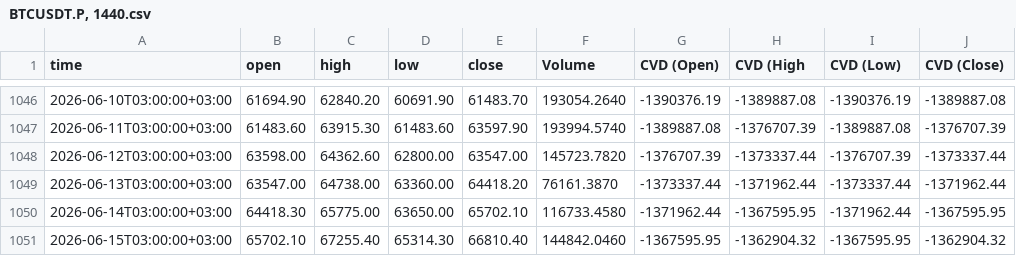
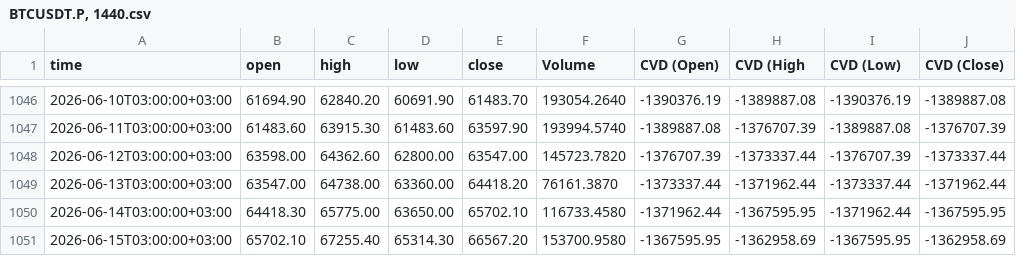
Before and after one commit to sanadshlabi89-cloud/btc-data, a CSV file: BTCUSDT.P, 1440.csv, drawn as a sheet; only a part is shown, gaps mark what is left out.

```diff
--- a/BTCUSDT.P, 1440.csv
+++ b/BTCUSDT.P, 1440.csv
@@ -1050,2 +1050,2 @@ time,open,high,low,close,Volume,CVD (Open),CVD (High,CVD (Low),CVD (Close)
 2026-06-14T03:00:00+03:00,64418.30,65775.00,63650.00,65702.10,116733.4580,-1371962.44,-1367595.95,-1371962.44,-1367595.95
-2026-06-15T03:00:00+03:00,65702.10,67255.40,65314.30,66810.40,144842.0460,-1367595.95,-1362904.32,-1367595.95,-1362904.32
+2026-06-15T03:00:00+03:00,65702.10,67255.40,65314.30,66567.20,153700.9580,-1367595.95,-1362958.69,-1367595.95,-1362958.69
```
Also changed, not shown: BTCUSDT.P, 1.csv, BTCUSDT.P, 15.csv, 7 other files.
